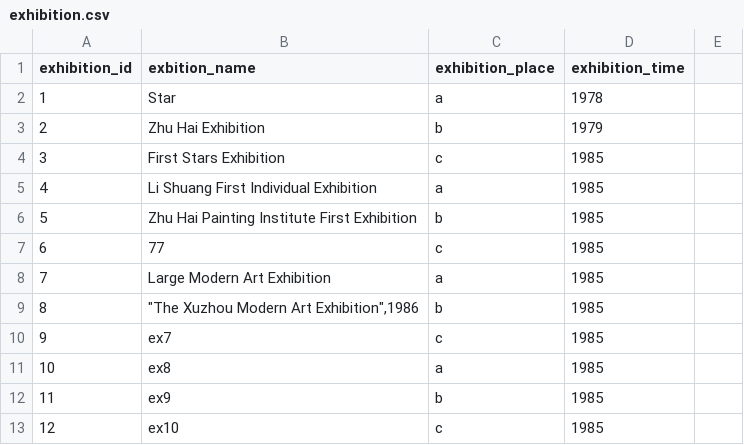
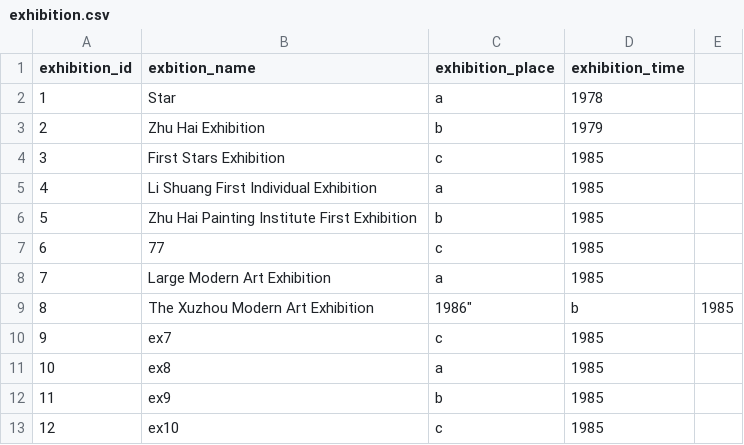
Before and after one commit to rocioluo/85-neo4j, a CSV file: data/exhibition.csv, drawn as a sheet.

Commit message:
update exhibition

```diff
--- a/data/exhibition.csv
+++ b/data/exhibition.csv
@@ -8,3 +8,3 @@ exhibition_id,exbition_name,exhibition_place,exhibition_time
 7,Large Modern Art Exhibition,a,1985
-8,"""The Xuzhou Modern Art Exhibition"",1986",b,1985
+8,The Xuzhou Modern Art Exhibition,1986",b,1985
 9,ex7,c,1985
```
